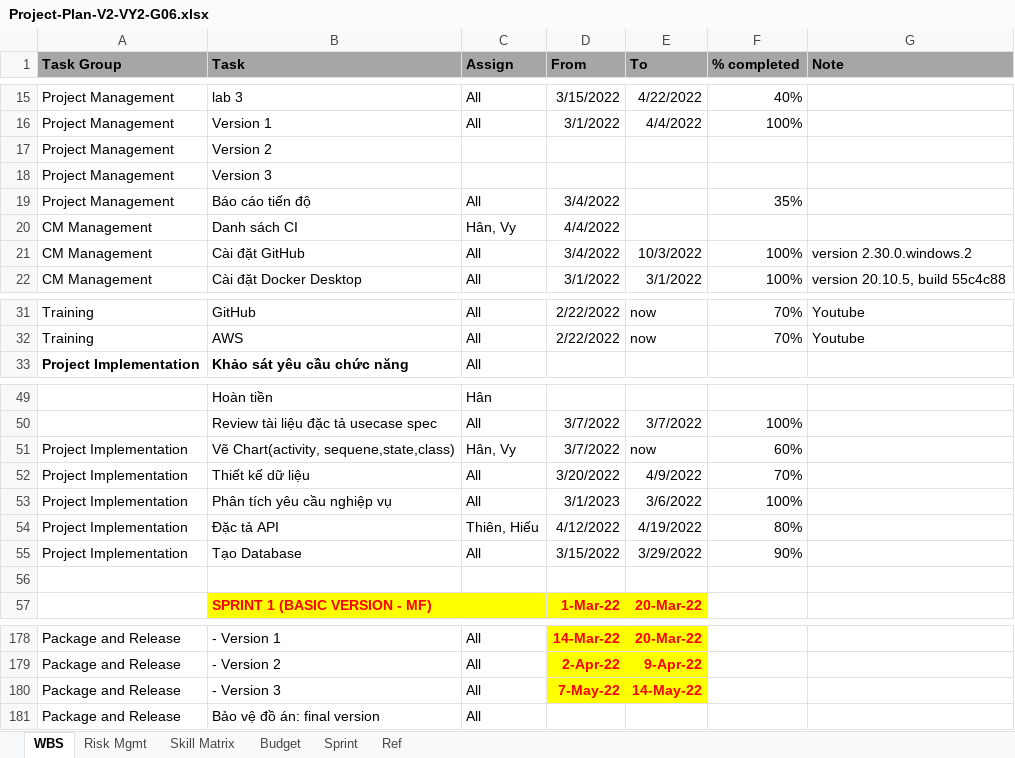
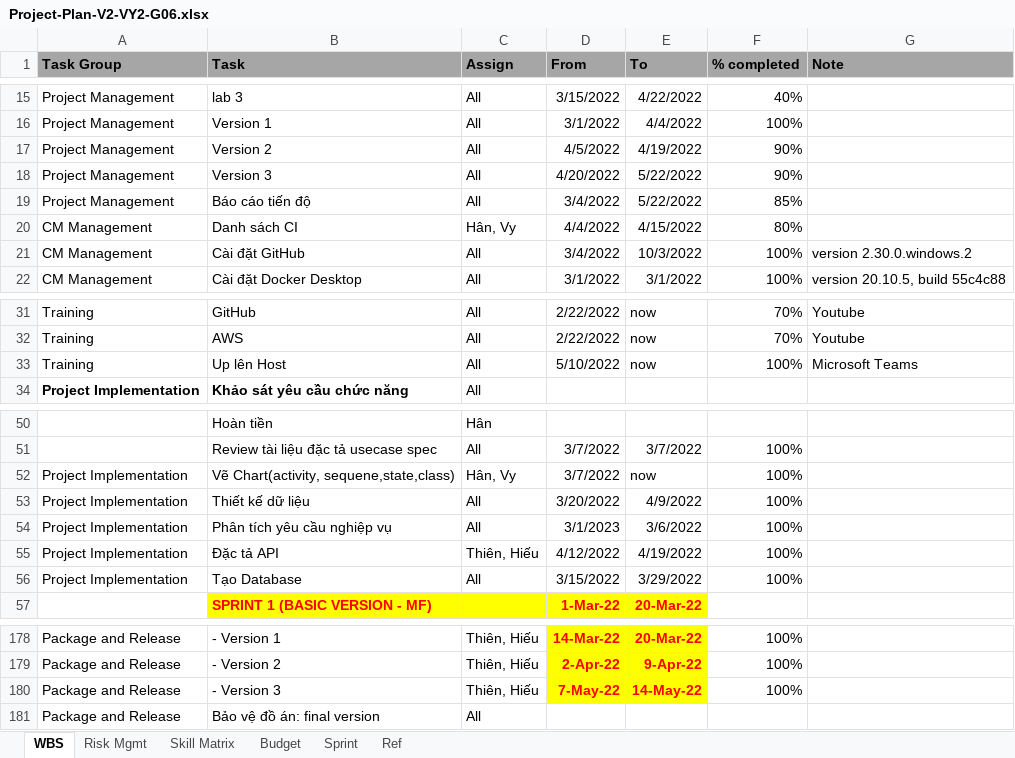
Before and after one commit to qtthien4/VY2-G06-Tour-Traveloka, an Excel workbook: Project-Plan-V2-VY2-G06.xlsx, sheet WBS, drawn as a sheet; only a part is shown, gaps mark what is left out; values as stored, in another font and other column widths than the file's, no borders; removed rows and columns are numbered as before the commit, all else as after; the diff covers the shown part only; the diff names each change by its address in the sheet, - before the commit and + after, or states it on an @@ line.

```diff
--- a/Project-Plan-V2-VY2-G06.xlsx (sheet WBS)
+++ b/Project-Plan-V2-VY2-G06.xlsx (sheet WBS)
-C17:C18 (Assign): (empty)
+C17:C18 (Assign): All
-D17 (From): (empty)
+D17 (From): 4/5/2022
-E17 (To): (empty)
+E17 (To): 4/19/2022
-F17:F18 (% completed): (empty)
+F17:F18 (% completed): 90%
-D18 (From): (empty)
+D18 (From): 4/20/2022
-E18:E19 (To): (empty)
+E18:E19 (To): 5/22/2022
-F19 (% completed): 35%
+F19 (% completed): 85%
-E20 (To): (empty)
+E20 (To): 4/15/2022
-F20 (% completed): (empty)
+F20 (% completed): 80%
+row 33: Training | Up lên Host | All | 5/10/2022 | now | 100% | Microsoft Teams
-F52 (% completed): 60%
+F52 (% completed): 100%
-F53 (% completed): 70%
+F53 (% completed): 100%
-F55 (% completed): 80%
+F55 (% completed): 100%
-F56 (% completed): 90%
+F56 (% completed): 100%
-row 56: (empty)
-C178:C180 (Assign): All
+C178:C180 (Assign): Thiên, Hiếu
-F178:F180 (% completed): (empty)
+F178:F180 (% completed): 100%
```
Also changed, not shown: 10 added rows, 10 removed rows and 34 edited cells elsewhere in this sheet, 2 other files.
